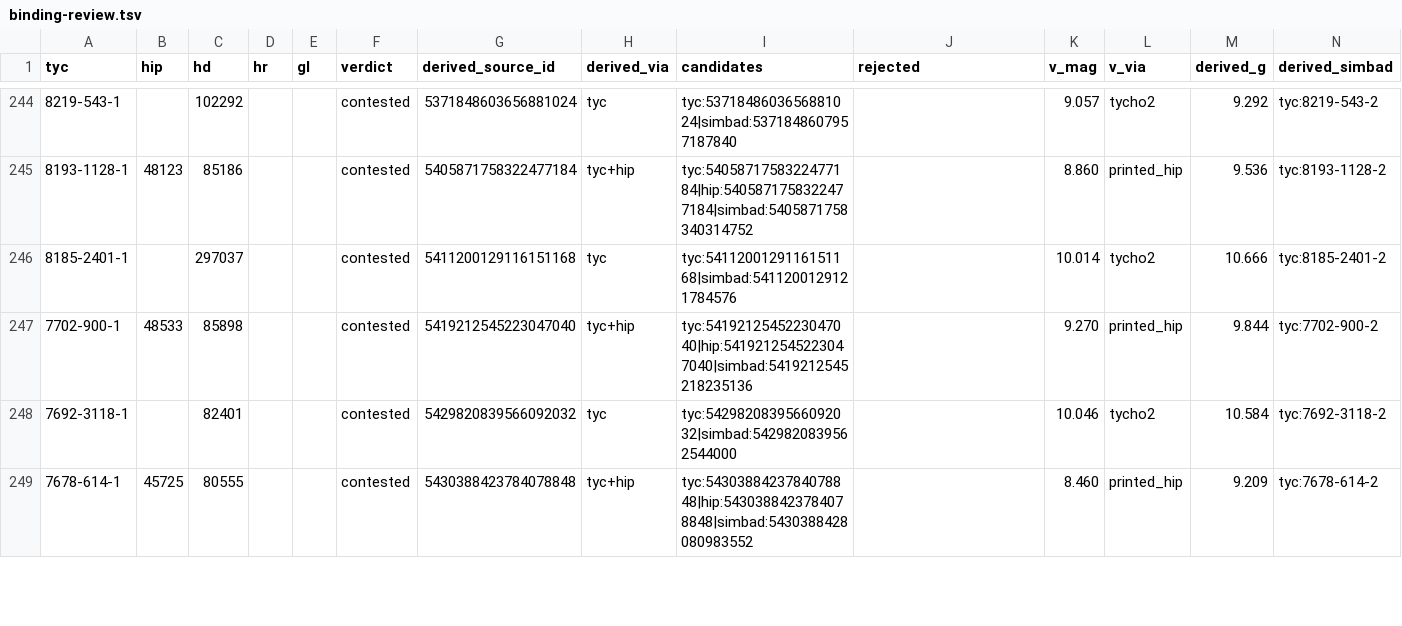
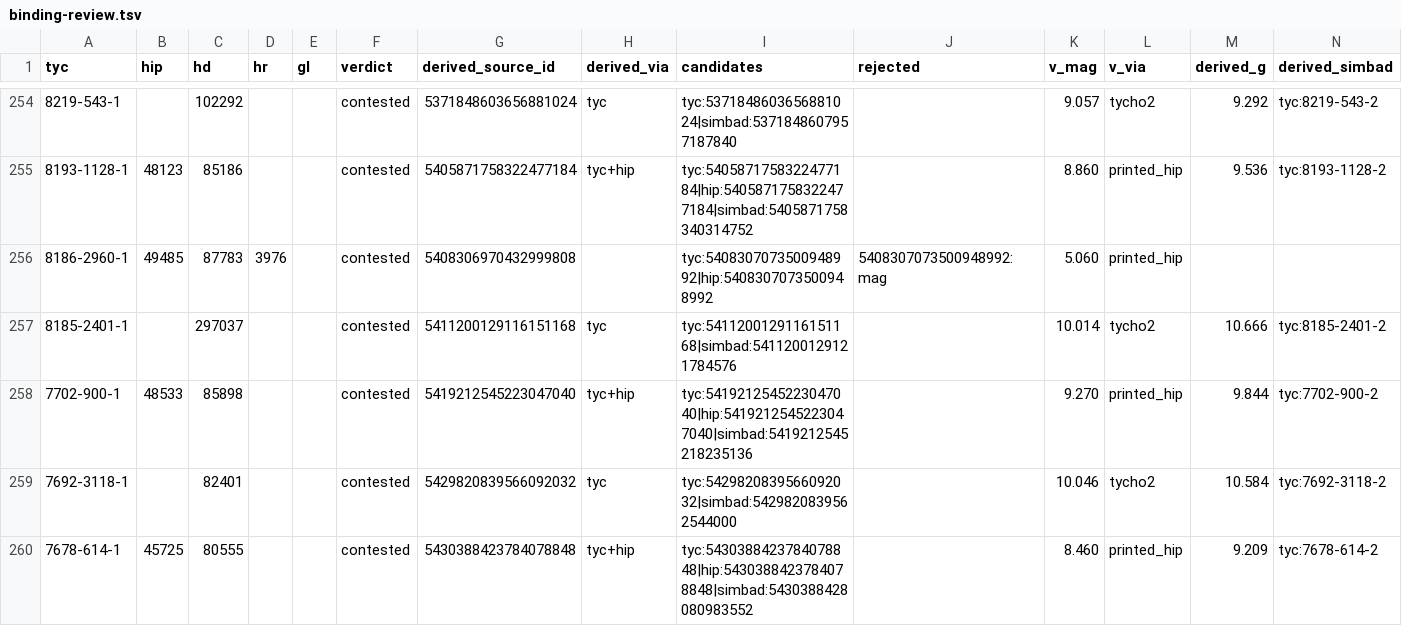
Before and after one commit to alexmensch/stellata, a TSV file: data/membership/binding-review.tsv, drawn as a sheet; only a part is shown, gaps mark what is left out; rows hold the shown columns only; the diff covers the shown part only; the diff names each change by its address in the sheet, - before the commit and + after, or states it on an @@ line.

```diff
--- a/data/membership/binding-review.tsv
+++ b/data/membership/binding-review.tsv
+row 256: 8186-2960-1 | 49485 | 87783 | 3976 |  | contested | 5408306970432999808 |  | tyc:5408307073500948992|hip:5408307073500948992 | 5408307073500948992:mag | 5.060 | printed_hip
```
Also changed, not shown: 14 added rows elsewhere in this file, data/classic-ids/label_flips.tsv, data/lineage/reason-codes.tsv, 29 other files.
